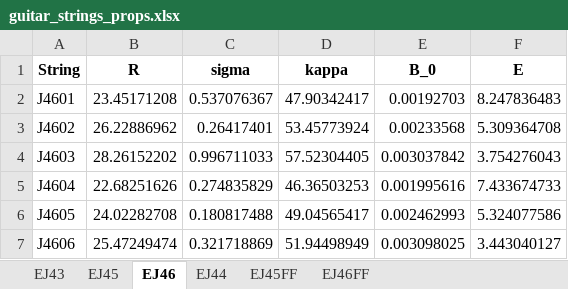
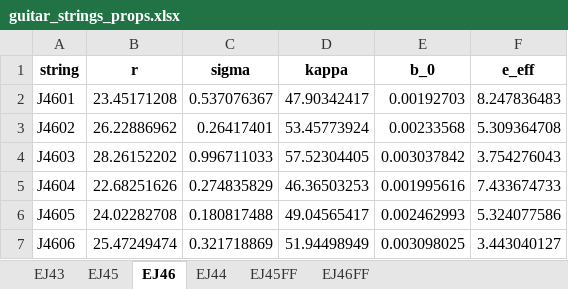
Before and after one commit to beausol/classical-guitar, an Excel workbook: data/guitar_strings_props.xlsx, sheet EJ46, drawn as a sheet; values as stored, in another font and other column widths than the file's, no borders; removed rows and columns are numbered as before the commit, all else as after; the diff names each change by its address in the sheet, - before the commit and + after, or states it on an @@ line.

Commit message:
Updates for String and Strings complete.

```diff
--- a/data/guitar_strings_props.xlsx (sheet EJ46)
+++ b/data/guitar_strings_props.xlsx (sheet EJ46)
-row 1: String | R | sigma | kappa | B_0 | E
+row 1: string | r | sigma | kappa | b_0 | e_eff
```
Also changed, not shown: sheet EJ45, sheet EJ44, sheet EJ46FF, sheet EJ45FF, sheet EJ43, 5 other files.
